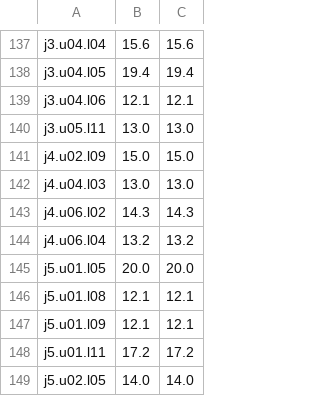
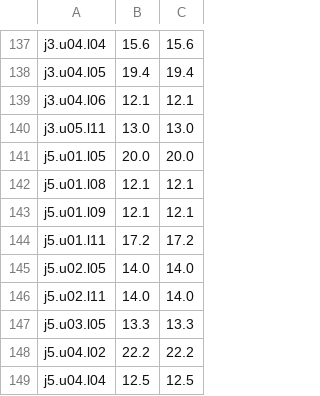
Before and after one commit to MohamedRef/Kabar-app, a TSV file: content/freq/dialogue-over.tsv, drawn as a sheet; only a part is shown, gaps mark what is left out; the shorter side is filled out with more unchanged rows.

```diff
--- a/content/freq/dialogue-over.tsv
+++ b/content/freq/dialogue-over.tsv
@@ -140,6 +140,2 @@ j3.u04.l06	12.1	12.1
 j3.u05.l11	13.0	13.0
-j4.u02.l09	15.0	15.0
-j4.u04.l03	13.0	13.0
-j4.u06.l02	14.3	14.3
-j4.u06.l04	13.2	13.2
 j5.u01.l05	20.0	20.0
```
